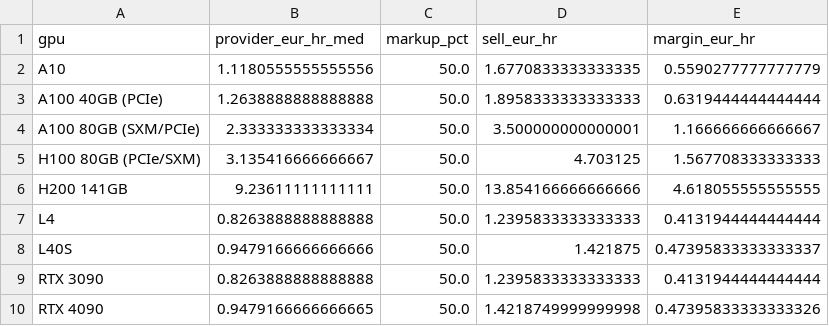
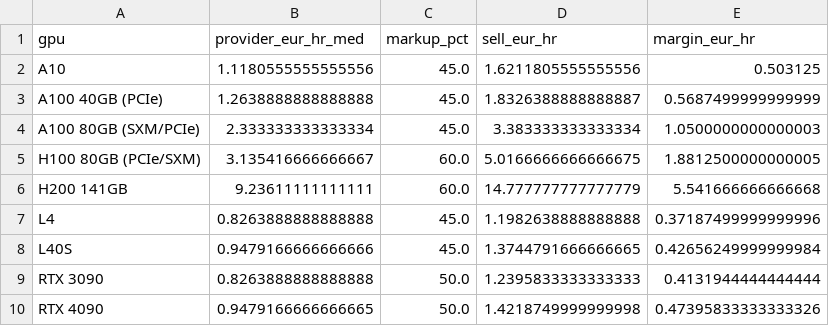
Before and after one commit to veighnsche/llama-orch, a CSV file: .business/financieelplan_NL_nl/.002-draft/outputs/private_tap_economics.csv, drawn as a sheet.

```diff
--- a/.business/financieelplan_NL_nl/.002-draft/outputs/private_tap_economics.csv
+++ b/.business/financieelplan_NL_nl/.002-draft/outputs/private_tap_economics.csv
@@ -1,9 +1,9 @@
 gpu,provider_eur_hr_med,markup_pct,sell_eur_hr,margin_eur_hr
-A10,1.1180555555555556,50.0,1.6770833333333335,0.5590277777777779
-A100 40GB (PCIe),1.2638888888888888,50.0,1.8958333333333333,0.6319444444444444
-A100 80GB (SXM/PCIe),2.333333333333334,50.0,3.500000000000001,1.166666666666667
-H100 80GB (PCIe/SXM),3.135416666666667,50.0,4.703125,1.567708333333333
-H200 141GB,9.23611111111111,50.0,13.854166666666666,4.618055555555555
-L4,0.8263888888888888,50.0,1.2395833333333333,0.4131944444444444
-L40S,0.9479166666666666,50.0,1.421875,0.47395833333333337
+A10,1.1180555555555556,45.0,1.6211805555555556,0.503125
+A100 40GB (PCIe),1.2638888888888888,45.0,1.8326388888888887,0.5687499999999999
+A100 80GB (SXM/PCIe),2.333333333333334,45.0,3.383333333333334,1.0500000000000003
+H100 80GB (PCIe/SXM),3.135416666666667,60.0,5.0166666666666675,1.8812500000000005
+H200 141GB,9.23611111111111,60.0,14.777777777777779,5.541666666666668
+L4,0.8263888888888888,45.0,1.1982638888888888,0.37187499999999996
+L40S,0.9479166666666666,45.0,1.3744791666666665,0.42656249999999984
 RTX 3090,0.8263888888888888,50.0,1.2395833333333333,0.4131944444444444
```
Also changed, not shown: .business/financieelplan_NL_nl/.002-draft/outputs/model_profitability.csv, .business/financieelplan_NL_nl/.002-draft/outputs/public_tap_scenarios.csv, 40 other files.
